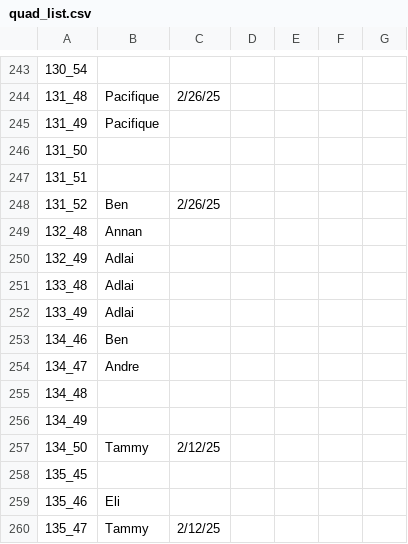
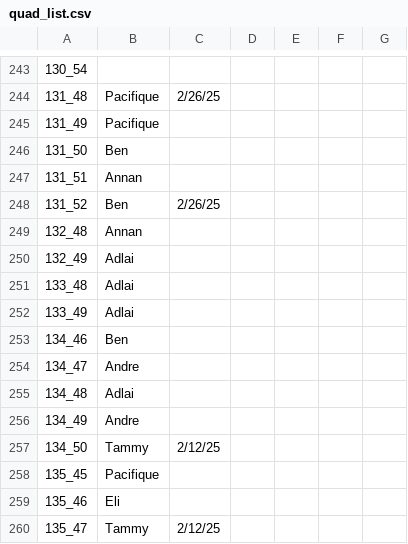
Before and after one commit to ClarkCGA/moore_phase_6, a CSV file: quad_list.csv, drawn as a sheet; only a part is shown, gaps mark what is left out; the diff names each change by its address in the sheet, - before the commit and + after, or states it on an @@ line.

Commit message:
Add files via upload
Update Quad List

```diff
--- a/quad_list.csv
+++ b/quad_list.csv
-B246: (empty)
+B246: Ben
-B247: (empty)
+B247: Annan
-B255: (empty)
+B255: Adlai
-B256: (empty)
+B256: Andre
-B258: (empty)
+B258: Pacifique
```
